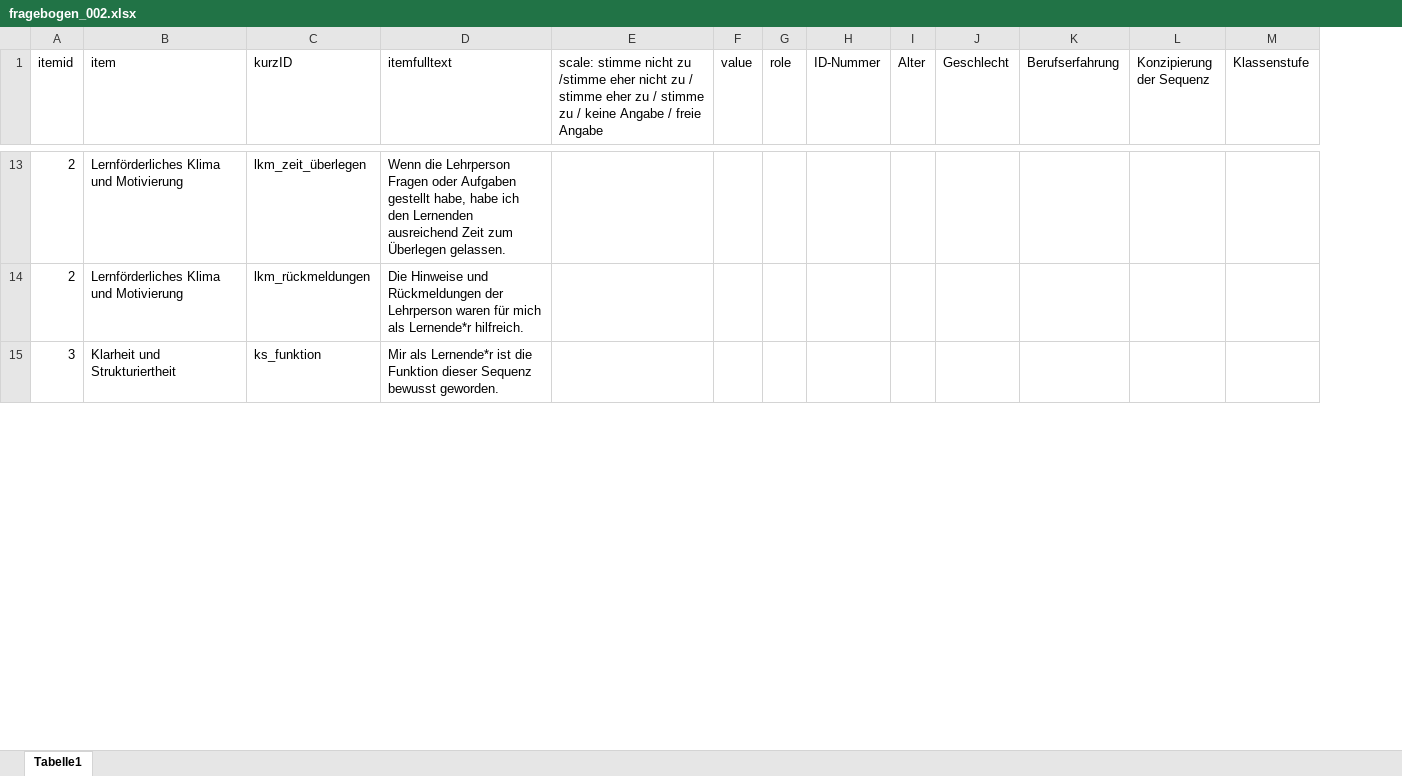
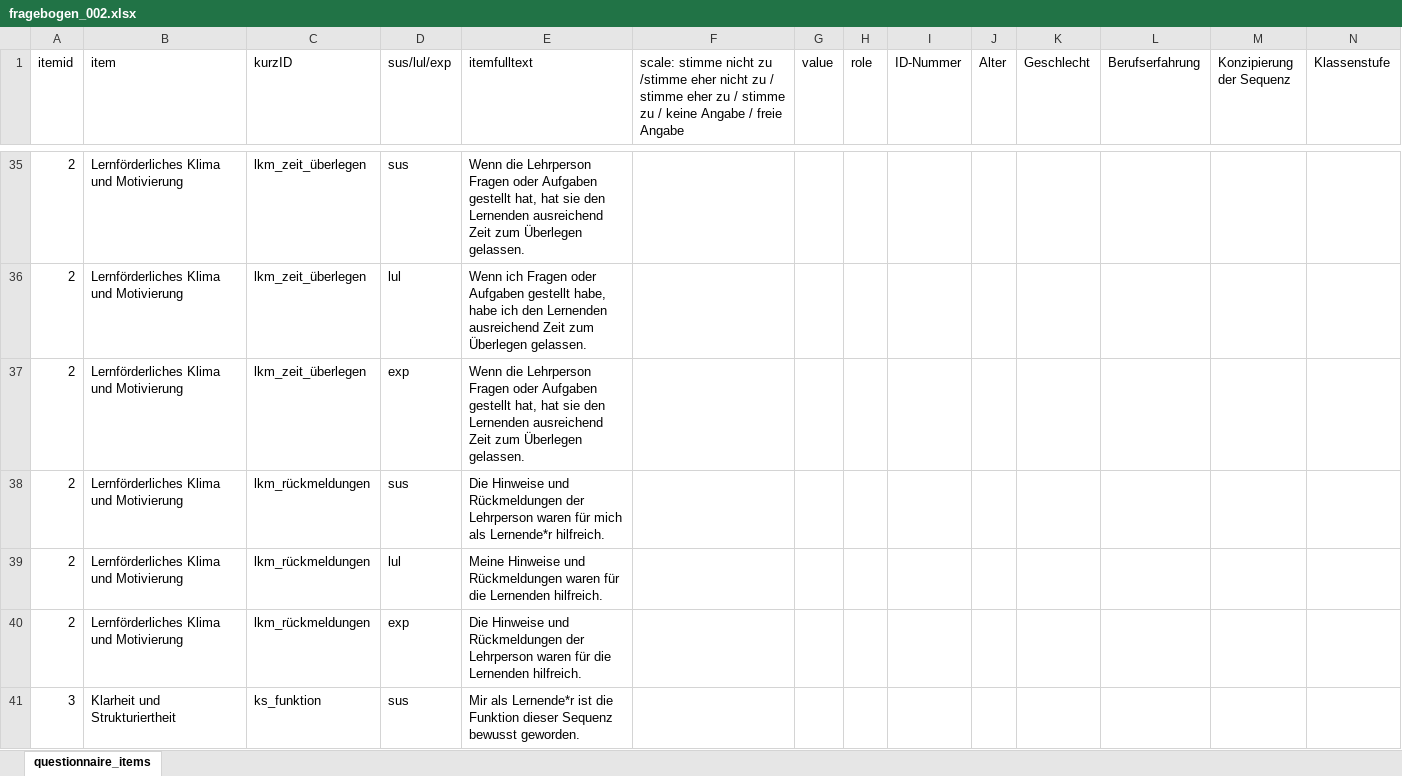
Before and after one commit to ginaamri/Mandy-PhD, an Excel workbook: studies/labor study_A/Fragebögen/data/fragebogen_002.xlsx, sheet questionnaire_items, drawn as a sheet; only a part is shown, gaps mark what is left out; values as stored, in another font and other column widths than the file's, no cell formats; addresses are those after the commit; rows hold the shown columns only; the diff covers the shown part only; the diff names each change by its address in the sheet, - before the commit and + after, or states it on an @@ line.

```diff
--- a/studies/labor study_A/Fragebögen/data/fragebogen_002.xlsx (sheet questionnaire_items)
+++ b/studies/labor study_A/Fragebögen/data/fragebogen_002.xlsx (sheet questionnaire_items)
-sheet tab: Tabelle1
+sheet tab: questionnaire_items
+column D (sus/lul/exp), row 35: sus; row 38: sus; row 41: sus
-E35 (itemfulltext): …Aufgaben gestellt habe, habe ich den Lernenden…
+E35 (itemfulltext): …Aufgaben gestellt hat, hat sie den Lernenden…
+row 36: 2 | Lernförderliches Klima und Motivierung | lkm_zeit_überlegen | lul | Wenn ich Fragen oder Aufgaben gestellt habe, habe ich den Lernenden ausreichend Zeit zum Überlegen gelassen.
+row 37: 2 | Lernförderliches Klima und Motivierung | lkm_zeit_überlegen | exp | Wenn die Lehrperson Fragen oder Aufgaben gestellt hat, hat sie den Lernenden ausreichend Zeit zum Überlegen gelassen.
+row 39: 2 | Lernförderliches Klima und Motivierung | lkm_rückmeldungen | lul | Meine Hinweise und Rückmeldungen waren für die Lernenden hilfreich.
+row 40: 2 | Lernförderliches Klima und Motivierung | lkm_rückmeldungen | exp | Die Hinweise und Rückmeldungen der Lehrperson waren für die Lernenden hilfreich.
```
Also changed, not shown: 78 added rows and 11 edited cells elsewhere in this sheet, cell formats, todo.xlsx.
